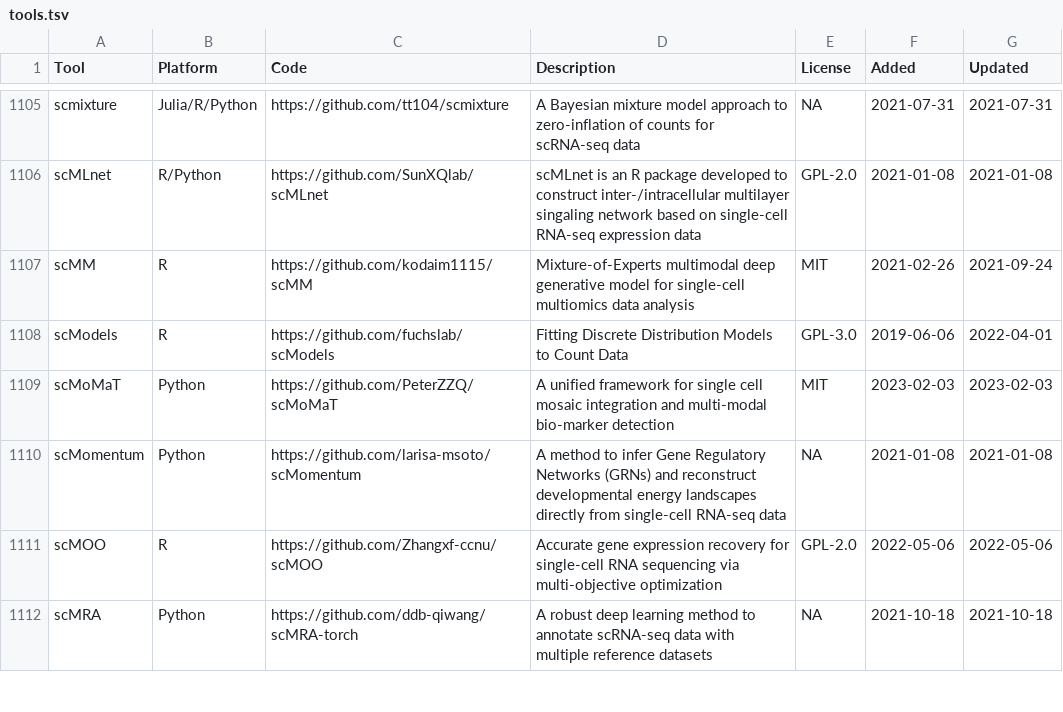
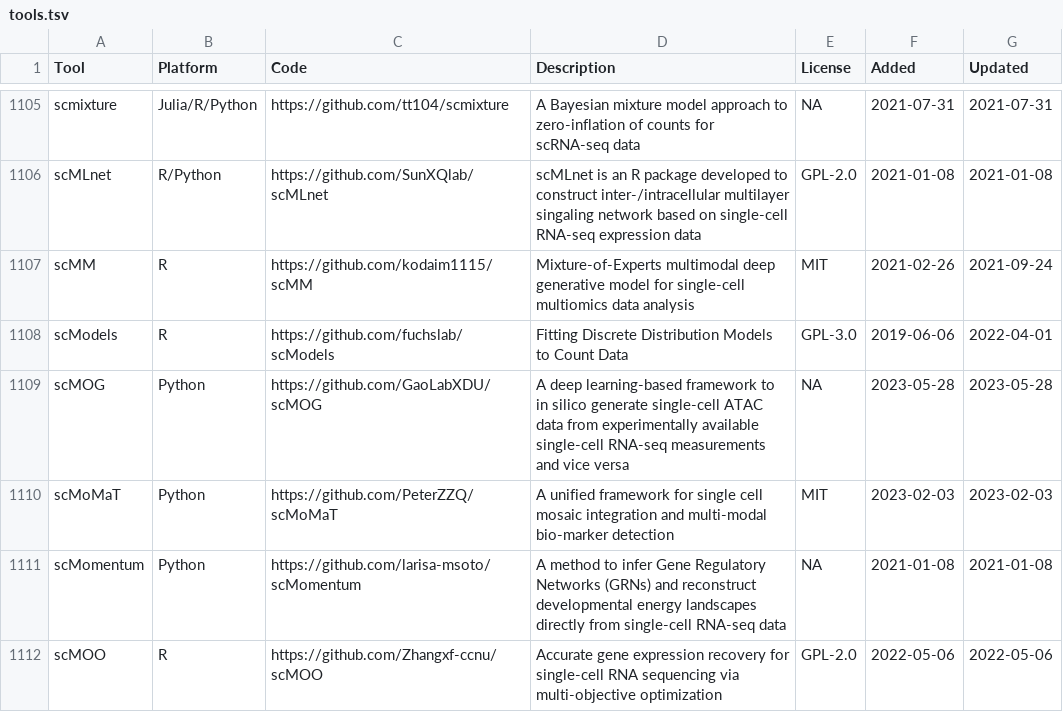
Before and after one commit to scRNA-tools/scRNA-tools, a TSV file: database/tools.tsv, drawn as a sheet; only a part is shown, gaps mark what is left out; the shorter side is filled out with more unchanged rows; the diff names each change by its address in the sheet, - before the commit and + after, or states it on an @@ line.

Commit message:
New tool: scMOG
scMOG: A deep learning-based framework to in silico generate single-cell ATAC data from experimentally available single-cell RNA-seq measurements and vice versa

https://www.scrna-tools.org/tools#scMOG

```diff
--- a/database/tools.tsv
+++ b/database/tools.tsv
+row 1109: scMOG | Python | https://github.com/GaoLabXDU/scMOG | A deep learning-based framework to in silico generate single-cell ATAC data from experimentally available single-cell RNA-seq measurements and vice versa | NA | 2023-05-28 | 2023-05-28
```
Also changed, not shown: database/categories-idx.tsv, database/doi-idx.tsv, 3 other files.
